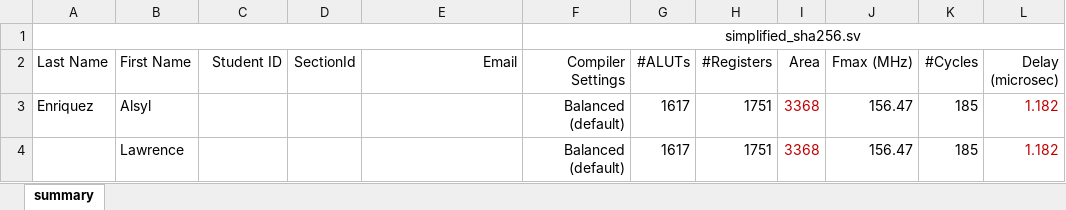
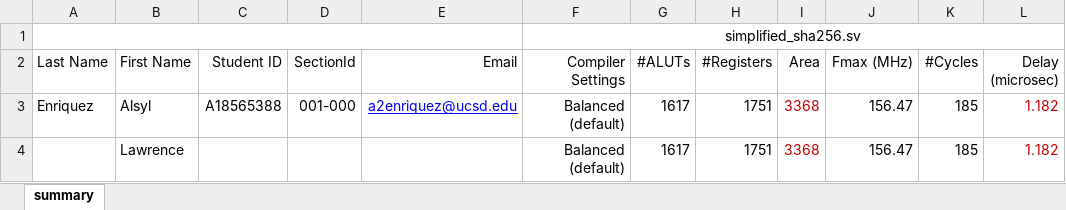
Before and after one commit to LawrenceL05/ece111-final-project, an Excel workbook: evidence/finalsummary.xlsx, sheet summary, drawn as a sheet; only a part is shown; values as stored, in another font and other column widths than the file's, no borders; the diff names each change by its address in the sheet, - before the commit and + after, or states it on an @@ line.

Commit message:
Fill in Al's details in finalsummary.xlsx

```diff
--- a/evidence/finalsummary.xlsx (sheet summary)
+++ b/evidence/finalsummary.xlsx (sheet summary)
-C3 (Student ID): (empty)
+C3 (Student ID): A18565388
-D3 (SectionId): (empty)
+D3 (SectionId): 001-000
-E3 (Email): (empty)
+E3 (Email): a2enriquez@ucsd.edu
```
